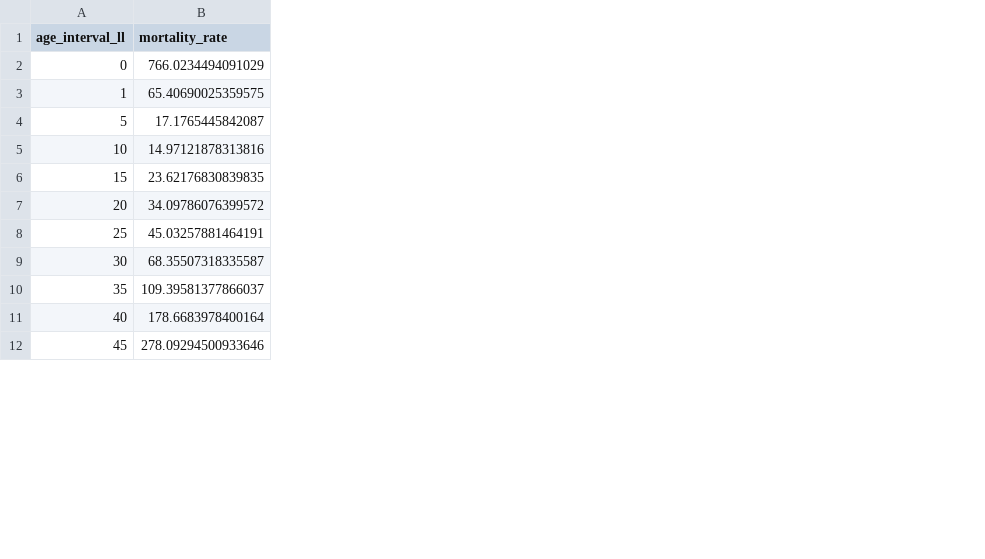
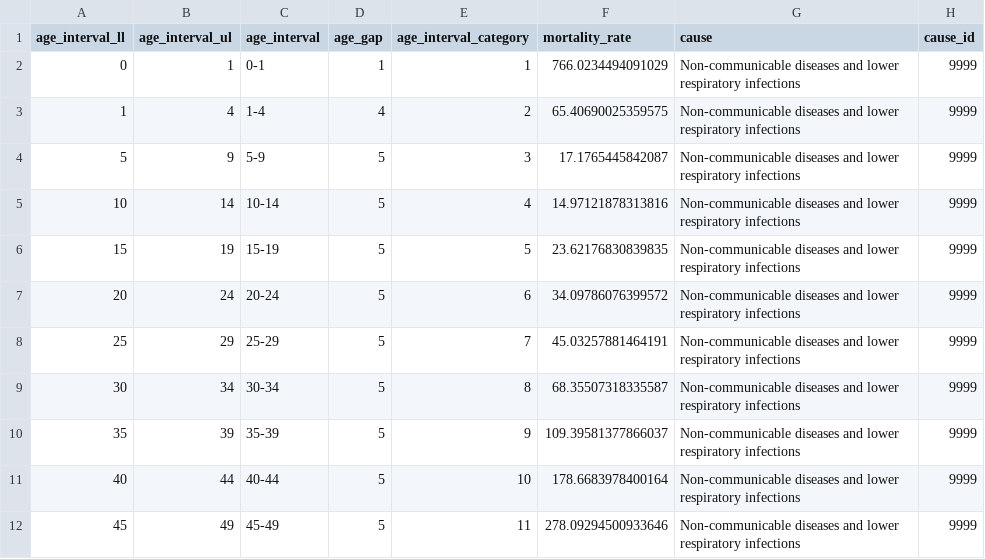
Before and after one commit to aqli-epic/epi.methods.paper, a CSV file: data/intermediate/cleaned_gemm_mortality_rates_ncd_lri.csv, drawn as a sheet; only a part is shown; the diff names each change by its address in the sheet, - before the commit and + after, or states it on an @@ line.

Commit message:
Made cause_name spellings consistent across both the gemm relative risks cleaning file and the gemm mortality rates cleaning file. The differing spellings was messing up the merging of rr and mr datasets, but it is now fixed. The merge is successful and behaving as expected. This corresponds to the merge part of the code in the STATA legacy gemm script at line 276.

```diff
--- a/data/intermediate/cleaned_gemm_mortality_rates_ncd_lri.csv
+++ b/data/intermediate/cleaned_gemm_mortality_rates_ncd_lri.csv
+column B (age_interval_ul), rows 2-12: 1 | 4 | 9 | 14 | 19 | 24 | 29 | 34 | 39 | 44 | 49
+column C (age_interval), rows 2-12: 0-1 | 1-4 | 5-9 | 10-14 | 15-19 | 20-24 | 25-29 | 30-34 | 35-39 | 40-44 | 45-49
+column D (age_gap), rows 2-12: 1 | 4 | 5 | 5 | 5 | 5 | 5 | 5 | 5 | 5 | 5
+column E (age_interval_category), rows 2-12: 1 | 2 | 3 | 4 | 5 | 6 | 7 | 8 | 9 | 10 | 11
+column G (cause), rows 2-12: all Non-communicable diseases and lower respiratory infections
+column H (cause_id), rows 2-12: all 9999
```
Also changed, not shown: data/intermediate/cleaned_relative_risks_gemm.csv, 10 other files.
